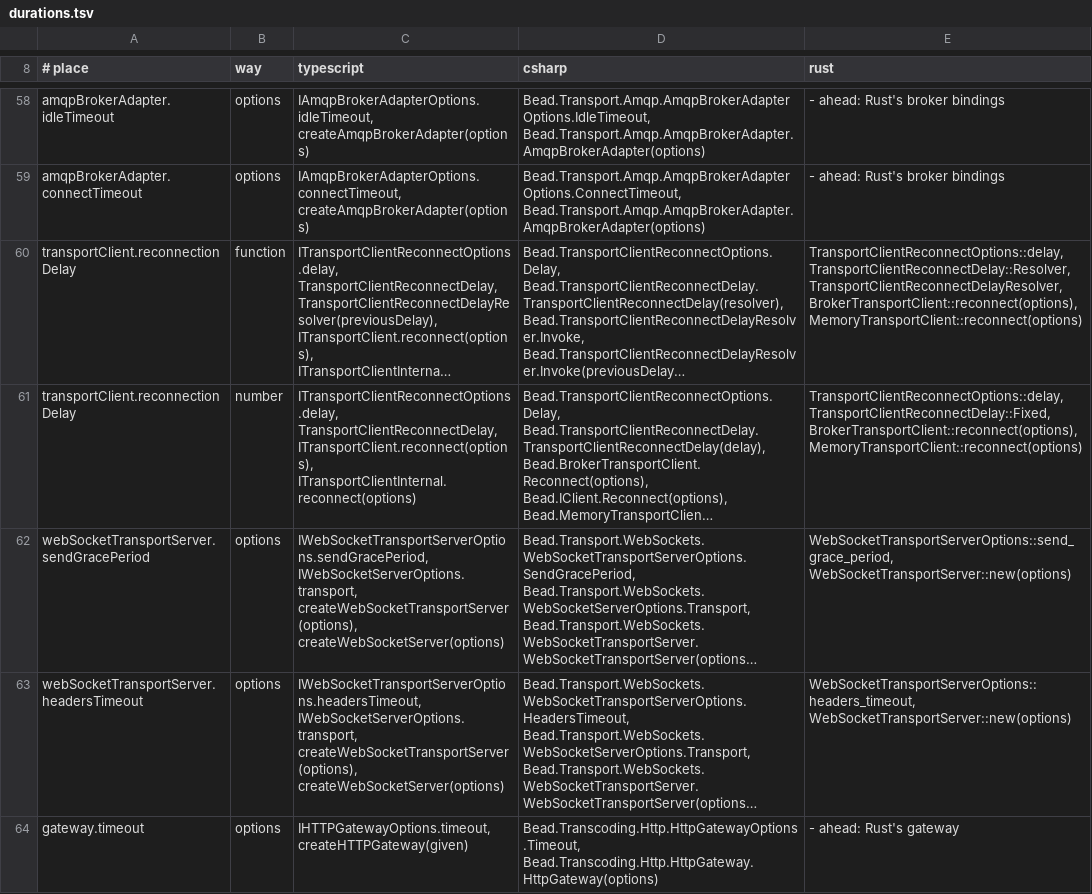
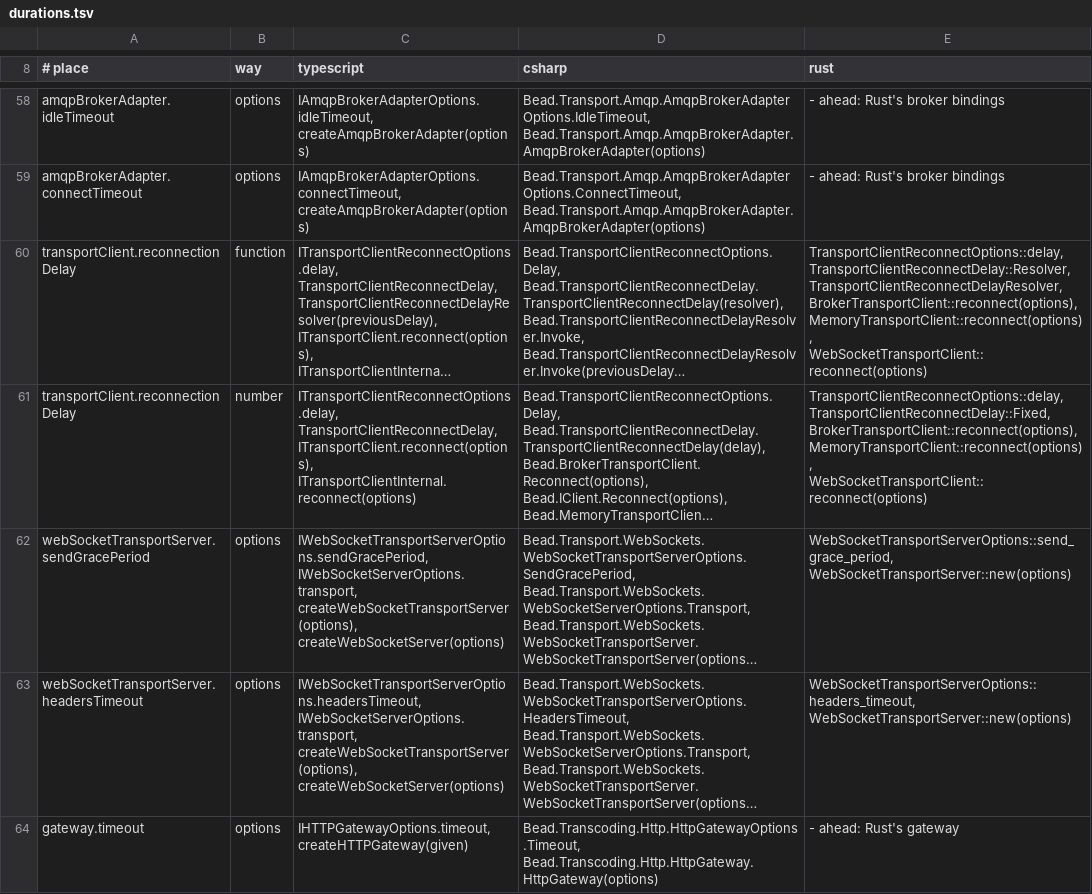
Before and after one commit to francisdesjardins/bead, a TSV file: tools/durations.tsv, drawn as a sheet; only a part is shown, gaps mark what is left out; long unchanged cells end in …; the diff names each change by its address in the sheet, - before the commit and + after, or states it on an @@ line.

Commit message:
feat(rust): the WebSocket transport client's life once open
`WebSocketTransportClient` pings its connection every `heartbeat` on the
platform's clock and drops one that left a ping unanswered; disconnects with
1000 within its close timeout, or at once when quick, its close told as said;
reconnects with its last connect's options, replacing an open connection
without a close; and reads no more of its socket while its router pauses it, a
pause outlasting its connection. A dispose settles a close under way, telling
none. Twins: the client 47.

```diff
--- a/tools/durations.tsv
+++ b/tools/durations.tsv
-E60 (rust): …TransportClientReconnectDelayResolver, BrokerTransportClient::reconnect(options), MemoryTransportClient::reconnect(options)
+E60 (rust): …TransportClientReconnectDelayResolver, BrokerTransportClient::reconnect(options), MemoryTransportClient::reconnect(options), WebSocketTransportClient::reconnect(options)
-E61 (rust): …TransportClientReconnectDelay::Fixed, BrokerTransportClient::reconnect(options), MemoryTransportClient::reconnect(options)
+E61 (rust): …TransportClientReconnectDelay::Fixed, BrokerTransportClient::reconnect(options), MemoryTransportClient::reconnect(options), WebSocketTransportClient::reconnect(options)
```
Also changed, not shown: 3 other files.
